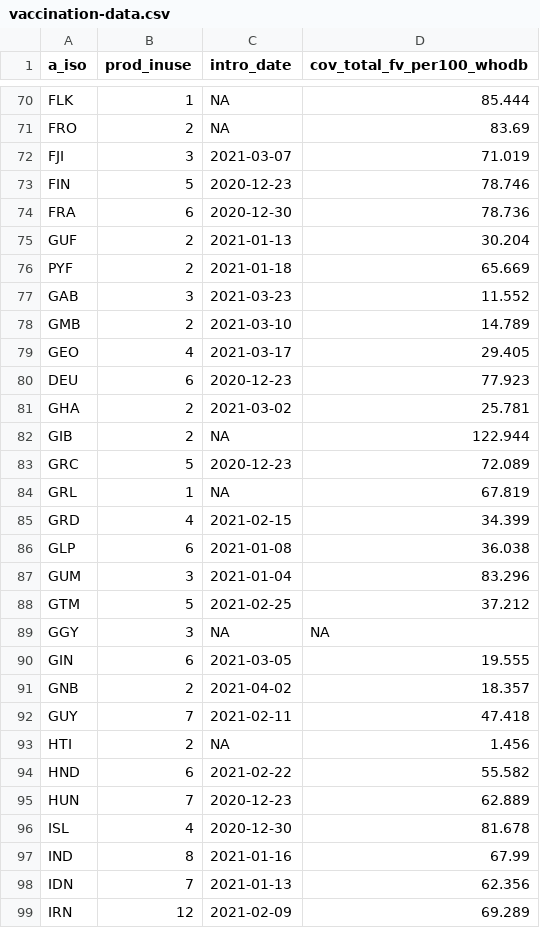
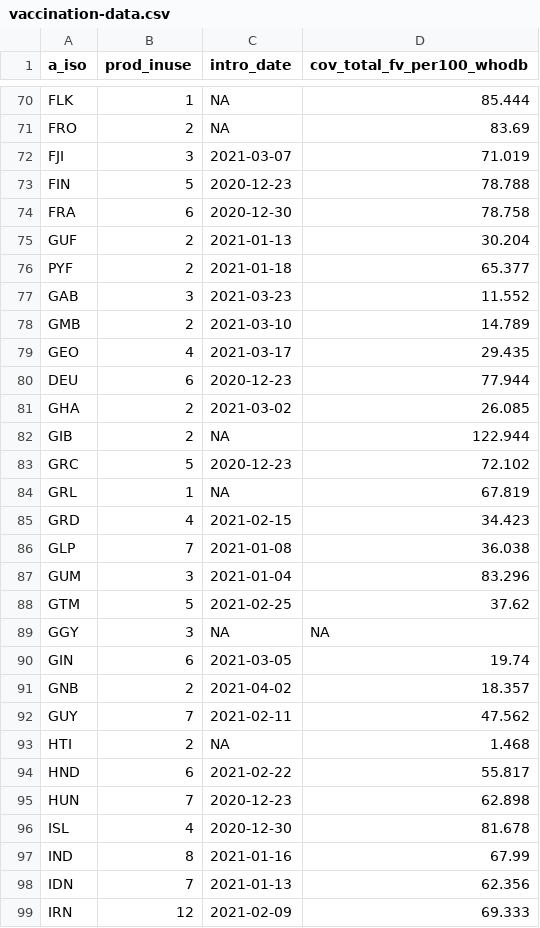
Before and after one commit to brooksdonald/cvap, a CSV file: data/input/interim/vaccination-data.csv, drawn as a sheet; only a part is shown, gaps mark what is left out; the diff covers the shown part only.

```diff
--- a/data/input/interim/vaccination-data.csv
+++ b/data/input/interim/vaccination-data.csv
@@ -72,25 +72,25 @@
 "FJI",3,2021-03-07,71.019
-"FIN",5,2020-12-23,78.746
-"FRA",6,2020-12-30,78.736
+"FIN",5,2020-12-23,78.788
+"FRA",6,2020-12-30,78.758
 "GUF",2,2021-01-13,30.204
-"PYF",2,2021-01-18,65.669
+"PYF",2,2021-01-18,65.377
 "GAB",3,2021-03-23,11.552
 "GMB",2,2021-03-10,14.789
-"GEO",4,2021-03-17,29.405
-"DEU",6,2020-12-23,77.923
-"GHA",2,2021-03-02,25.781
+"GEO",4,2021-03-17,29.435
+"DEU",6,2020-12-23,77.944
+"GHA",2,2021-03-02,26.085
 "GIB",2,NA,122.944
-"GRC",5,2020-12-23,72.089
+"GRC",5,2020-12-23,72.102
 "GRL",1,NA,67.819
-"GRD",4,2021-02-15,34.399
-"GLP",6,2021-01-08,36.038
+"GRD",4,2021-02-15,34.423
+"GLP",7,2021-01-08,36.038
 "GUM",3,2021-01-04,83.296
-"GTM",5,2021-02-25,37.212
+"GTM",5,2021-02-25,37.62
 "GGY",3,NA,NA
-"GIN",6,2021-03-05,19.555
+"GIN",6,2021-03-05,19.74
 "GNB",2,2021-04-02,18.357
-"GUY",7,2021-02-11,47.418
-"HTI",2,NA,1.456
-"HND",6,2021-02-22,55.582
-"HUN",7,2020-12-23,62.889
+"GUY",7,2021-02-11,47.562
+"HTI",2,NA,1.468
+"HND",6,2021-02-22,55.817
+"HUN",7,2020-12-23,62.898
 "ISL",4,2020-12-30,81.678
@@ -98,2 +98,2 @@
 "IDN",7,2021-01-13,62.356
-"IRN",12,2021-02-09,69.289
+"IRN",12,2021-02-09,69.333
```
Also changed, not shown: 115 edited cells elsewhere in this file, data/input/interim/V_COV_UPTAKE_GENDER_LAST_MONTH_LONG.csv, data/input/interim/V_COV_UPTAKE_TARGETGROUP_LAST_MONTH_LONG.csv, 5 other files.
